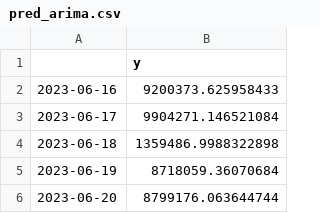
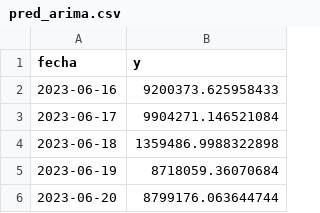
Before and after one commit to jormag4/TFM_ts, a CSV file: data/pred_arima.csv, drawn as a sheet; only a part is shown.

Commit message:
Update pred_arima.csv

```diff
--- a/data/pred_arima.csv
+++ b/data/pred_arima.csv
@@ -1,2 +1,2 @@
-,y
+fecha,y
 2023-06-16,9200373.625958433
```
